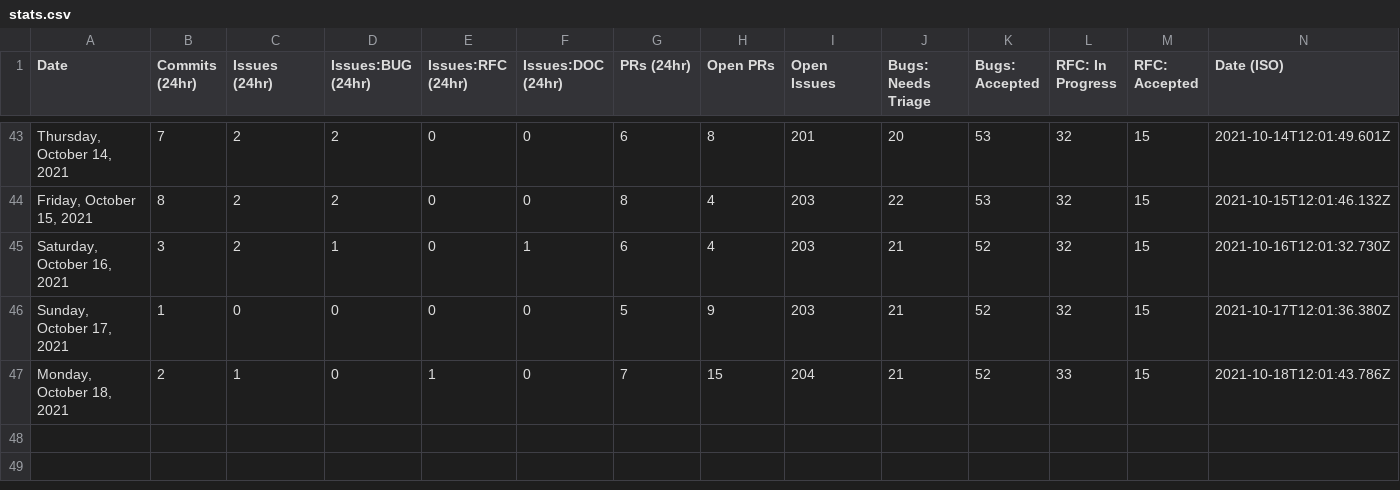
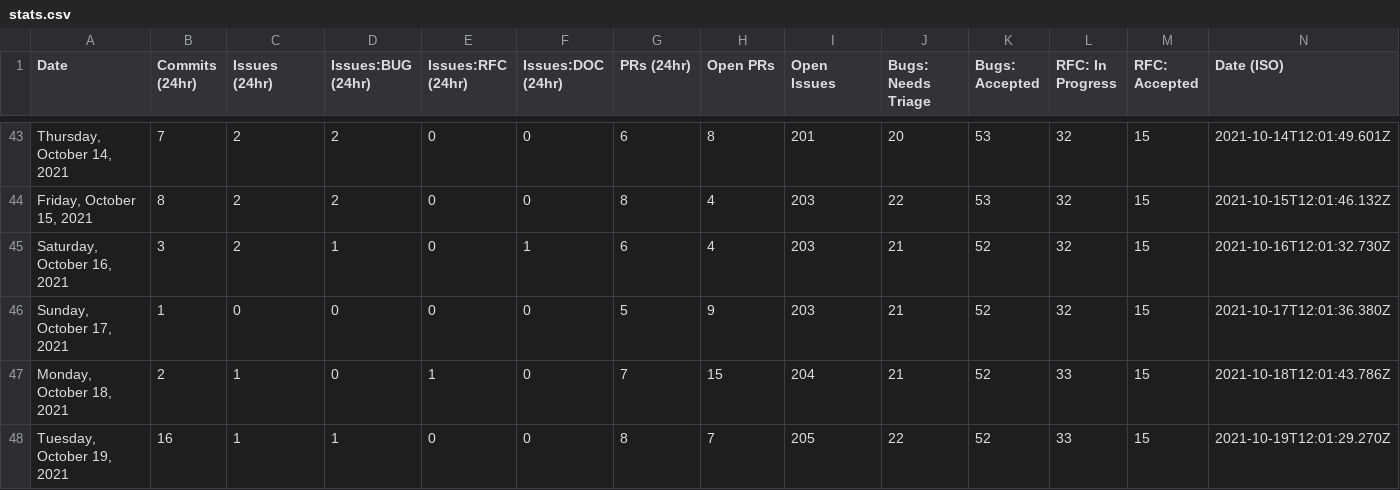
Before and after one commit to outcastgeek/astro, a CSV file: scripts/stats/stats.csv, drawn as a sheet; only a part is shown, gaps mark what is left out; the diff names each change by its address in the sheet, - before the commit and + after, or states it on an @@ line.

```diff
--- a/scripts/stats/stats.csv
+++ b/scripts/stats/stats.csv
+row 48: Tuesday, October 19, 2021 | 16 | 1 | 1 | 0 | 0 | 8 | 7 | 205 | 22 | 52 | 33 | 15 | 2021-10-19T12:01:29.270Z
```
